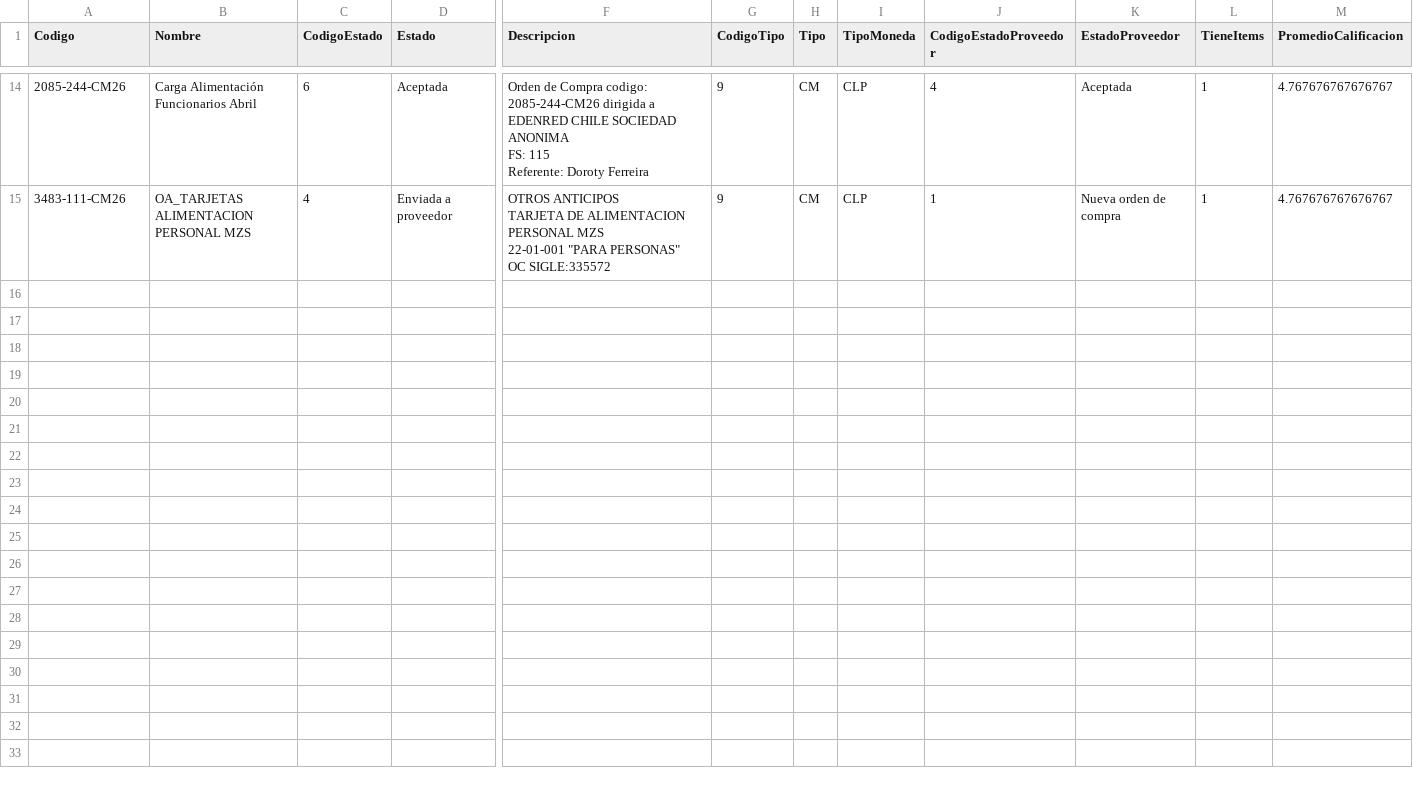
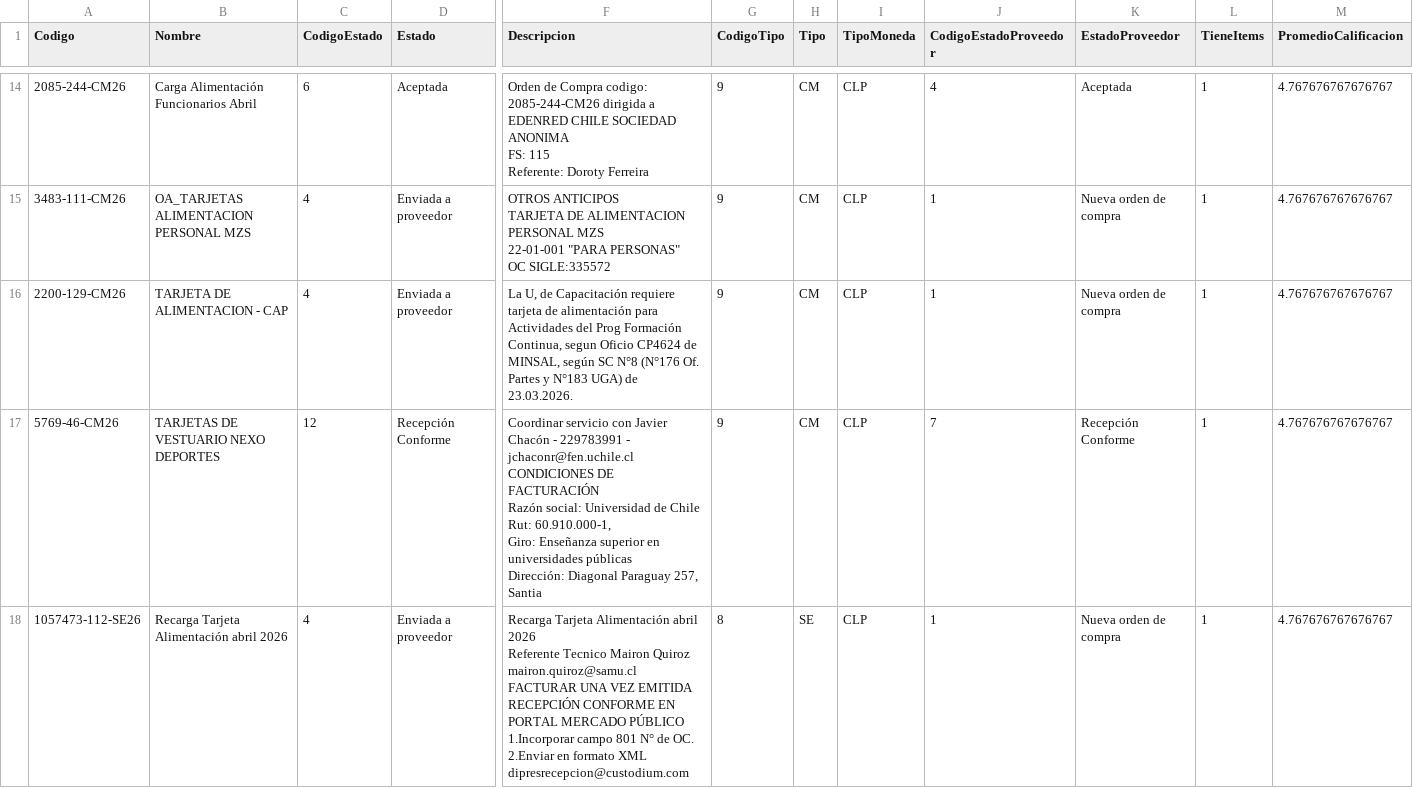
Before and after one commit to hurtadodaniel/mp, a CSV file: data/ordenes_detalle.csv, drawn as a sheet; only a part is shown, gaps mark what is left out; rows hold the shown columns only; ↵ is a line break in a cell; the diff names each change by its address in the sheet, - before the commit and + after, or states it on an @@ line.

```diff
--- a/data/ordenes_detalle.csv
+++ b/data/ordenes_detalle.csv
+row 16: 2200-129-CM26 | TARJETA DE ALIMENTACION - CAP | 4 | Enviada a proveedor | La U, de Capacitación requiere tarjeta de alimentación para Actividades del Prog Formación Continua, segun Oficio CP4624 de MINSAL, según SC N°8 (N°176 Of. Partes y N°183 UGA) de 23.03.2026. | 9 | CM | CLP | 1 | Nueva orden de compra | 1 | 4.767676767676767
+row 17: 5769-46-CM26 | TARJETAS DE VESTUARIO NEXO DEPORTES | 12 | Recepción Conforme | Coordinar servicio con Javier Chacón - 229783991 - jchaconr@fen.uchile.cl ↵ CONDICIONES DE FACTURACIÓN ↵ Razón social: Universidad de Chile ↵ Rut: 60.910.000-1, ↵ Giro: Enseñanza superior en universidades públicas ↵ Dirección: Diagonal Paraguay 257, Santia | 9 | CM | CLP | 7 | Recepción Conforme | 1 | 4.767676767676767
+row 18: 1057473-112-SE26 | Recarga Tarjeta Alimentación abril 2026 | 4 | Enviada a proveedor | Recarga Tarjeta Alimentación abril 2026 ↵ Referente Tecnico Mairon Quiroz mairon.quiroz@samu.cl ↵ FACTURAR UNA VEZ EMITIDA RECEPCIÓN CONFORME EN PORTAL MERCADO PÚBLICO ↵ 1.Incorporar campo 801 N° de OC. ↵ 2.Enviar en formato XML dipresrecepcion@custodium.com | 8 | SE | CLP | 1 | Nueva orden de compra | 1 | 4.767676767676767
```
Also changed, not shown: data/ordenes_consolidado.csv, data/ordenes_listado.csv, 1 other file.
